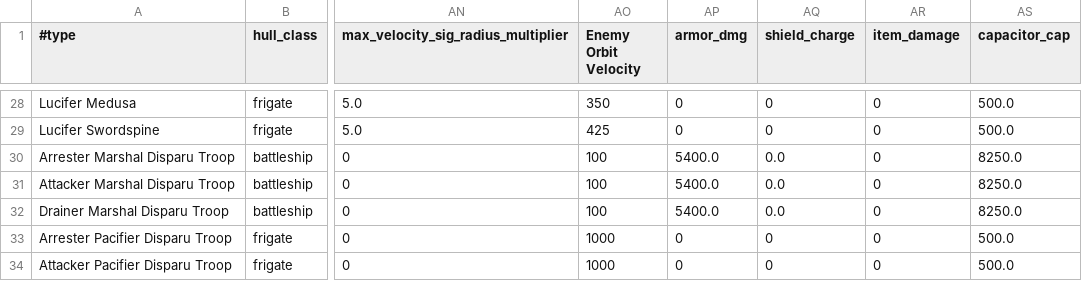
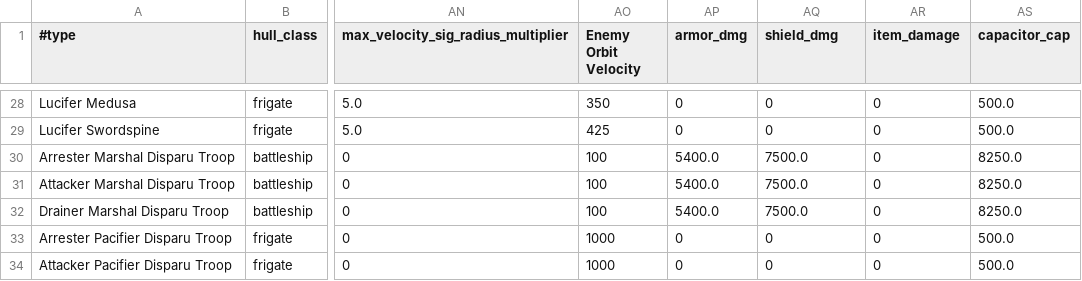
Before and after one commit to Db1zz/Skeleton-Public, a CSV file: Skeleton/abyss_bot/csv/encoded-AbyssNpc_database.csv, drawn as a sheet; only a part is shown, gaps mark what is left out; the diff covers the shown part only; the diff names each change by its address in the sheet, - before the commit and + after, or states it on an @@ line.

```diff
--- a/Skeleton/abyss_bot/csv/encoded-AbyssNpc_database.csv
+++ b/Skeleton/abyss_bot/csv/encoded-AbyssNpc_database.csv
-AQ1: shield_charge
+AQ1: shield_dmg
-AQ30:AQ32 (shield_dmg): 0.0
+AQ30:AQ32 (shield_dmg): 7500.0
```
Also changed, not shown: 17 edited cells elsewhere in this file, 21 other files.
